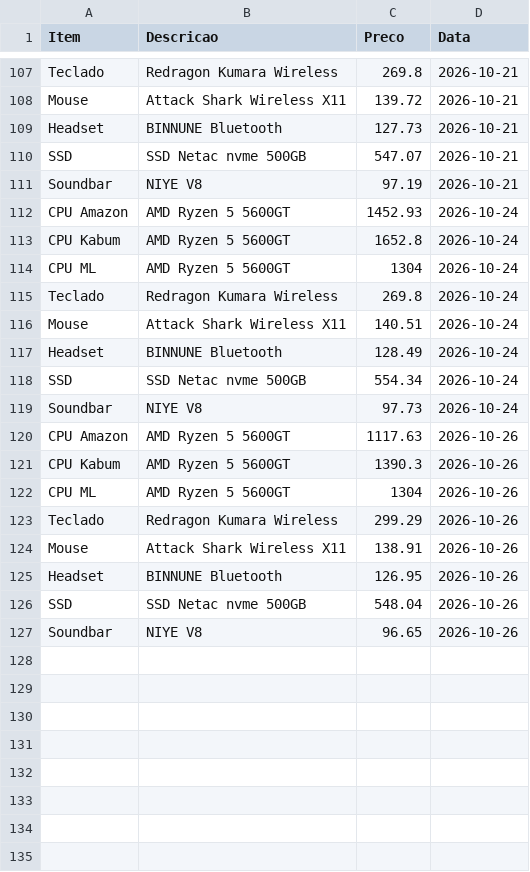
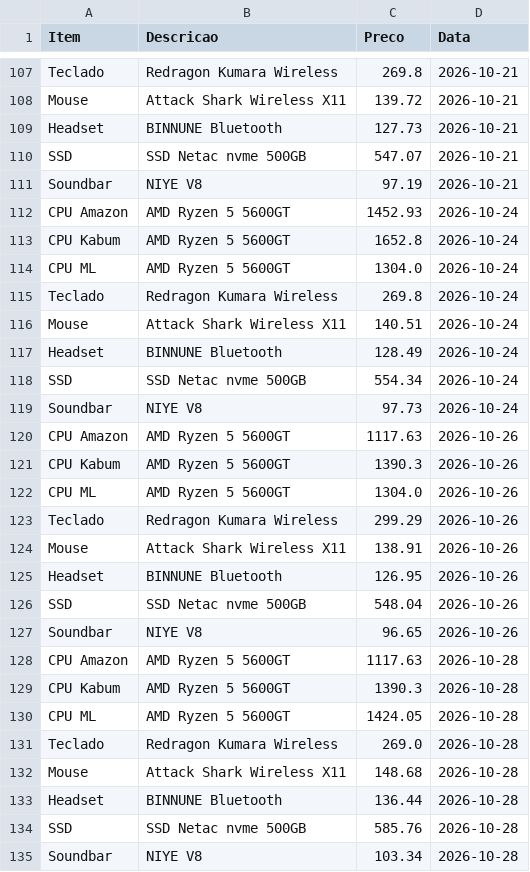
Before and after one commit to josafary-ds/PC-Gamer_Price_Monitoring, a CSV file: PC_Gamer.csv, drawn as a sheet; only a part is shown, gaps mark what is left out.

```diff
--- a/PC_Gamer.csv
+++ b/PC_Gamer.csv
@@ -113,3 +113,3 @@ CPU Amazon;AMD Ryzen 5 5600GT;1452.93;2026-10-24
 CPU Kabum;AMD Ryzen 5 5600GT;1652.8;2026-10-24
-CPU ML;AMD Ryzen 5 5600GT;1304;2026-10-24
+CPU ML;AMD Ryzen 5 5600GT;1304.0;2026-10-24
 Teclado;Redragon Kumara Wireless;269.8;2026-10-24
@@ -121,3 +121,3 @@ CPU Amazon;AMD Ryzen 5 5600GT;1117.63;2026-10-26
 CPU Kabum;AMD Ryzen 5 5600GT;1390.3;2026-10-26
-CPU ML;AMD Ryzen 5 5600GT;1304;2026-10-26
+CPU ML;AMD Ryzen 5 5600GT;1304.0;2026-10-26
 Teclado;Redragon Kumara Wireless;299.29;2026-10-26
@@ -127 +127,9 @@ SSD;SSD Netac nvme 500GB;548.04;2026-10-26
 Soundbar;NIYE V8;96.65;2026-10-26
+CPU Amazon;AMD Ryzen 5 5600GT;1117.63;2026-10-28
+CPU Kabum;AMD Ryzen 5 5600GT;1390.3;2026-10-28
+CPU ML;AMD Ryzen 5 5600GT;1424.05;2026-10-28
+Teclado;Redragon Kumara Wireless;269.0;2026-10-28
+Mouse;Attack Shark Wireless X11;148.68;2026-10-28
+Headset;BINNUNE Bluetooth;136.44;2026-10-28
+SSD;SSD Netac nvme 500GB;585.76;2026-10-28
+Soundbar;NIYE V8;103.34;2026-10-28
```
Also changed, not shown: 1 other file.
